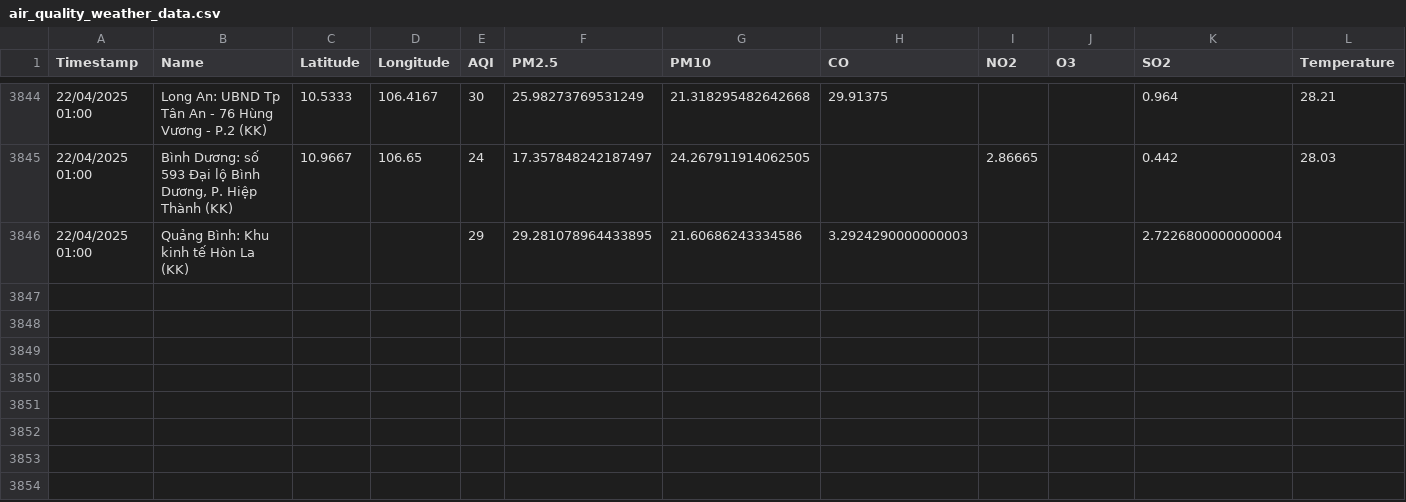
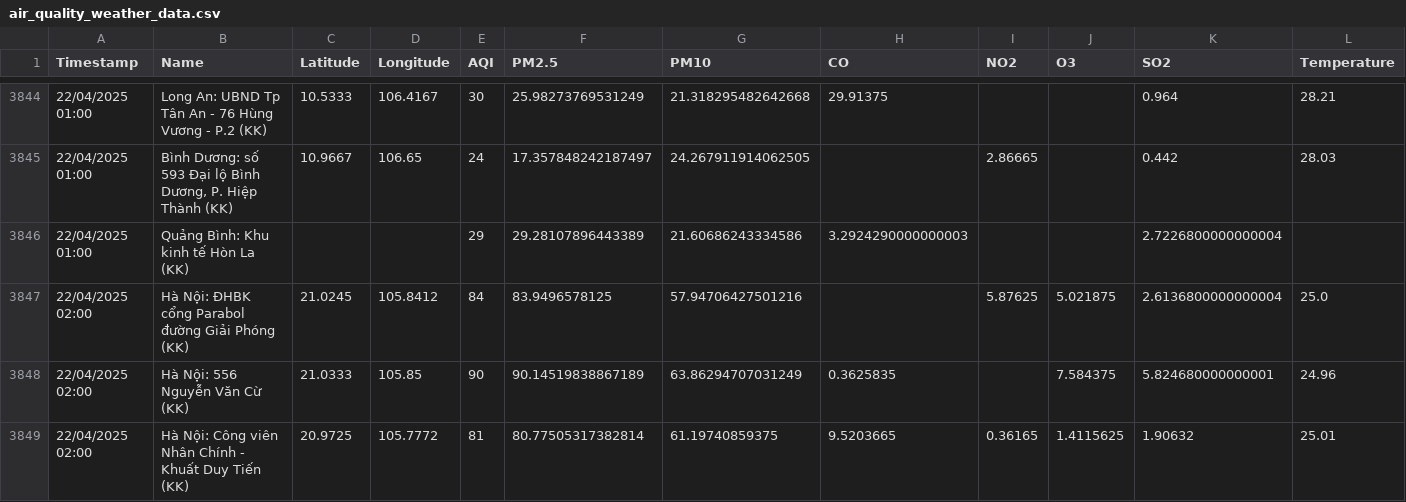
Before and after one commit to DeiET0702/Air-quality, a CSV file: air_quality_weather_data.csv, drawn as a sheet; only a part is shown, gaps mark what is left out; rows hold the shown columns only; the diff covers the shown part only; the diff names each change by its address in the sheet, - before the commit and + after, or states it on an @@ line.

```diff
--- a/air_quality_weather_data.csv
+++ b/air_quality_weather_data.csv
-F3846 (PM2.5): 29.281078964433895
+F3846 (PM2.5): 29.28107896443389
+row 3847: 22/04/2025 02:00 | Hà Nội: ĐHBK cổng Parabol đường Giải Phóng (KK) | 21.0245 | 105.8412 | 84 | 83.9496578125 | 57.94706427501216 |  | 5.87625 | 5.021875 | 2.6136800000000004 | 25.0
+row 3848: 22/04/2025 02:00 | Hà Nội: 556 Nguyễn Văn Cừ (KK) | 21.0333 | 105.85 | 90 | 90.14519838867189 | 63.86294707031249 | 0.3625835 |  | 7.584375 | 5.824680000000001 | 24.96
+row 3849: 22/04/2025 02:00 | Hà Nội: Công viên Nhân Chính - Khuất Duy Tiến (KK) | 20.9725 | 105.7772 | 81 | 80.77505317382814 | 61.19740859375 | 9.5203665 | 0.36165 | 1.4115625 | 1.90632 | 25.01
```
Also changed, not shown: 10 added rows elsewhere in this file.
